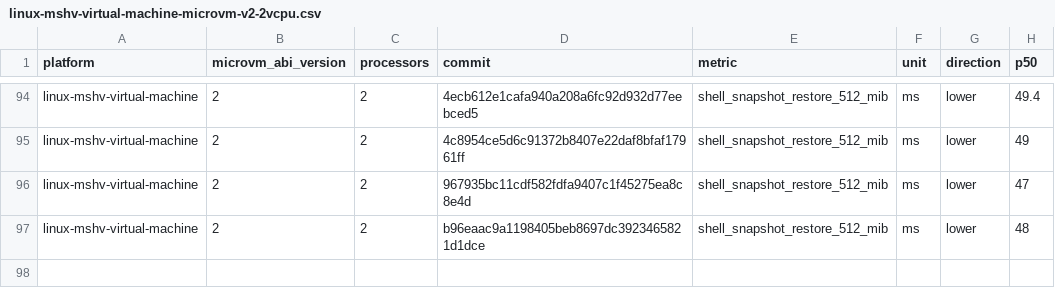
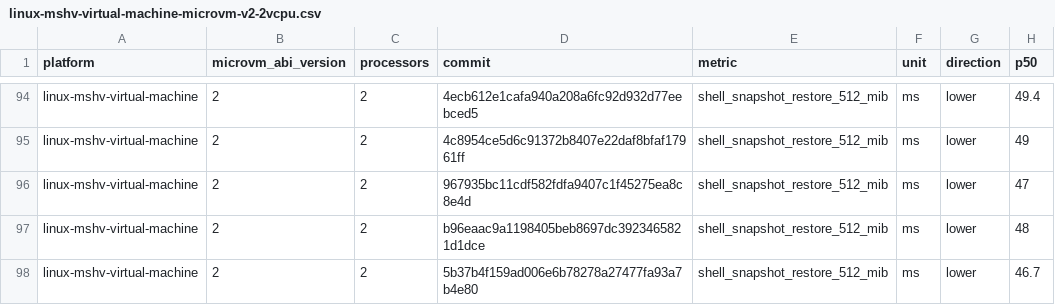
Before and after one commit to STUNSLAP/llllllllIl, a CSV file: data/linux-mshv-virtual-machine-microvm-v2-2vcpu.csv, drawn as a sheet; only a part is shown, gaps mark what is left out; the diff names each change by its address in the sheet, - before the commit and + after, or states it on an @@ line.

```diff
--- a/data/linux-mshv-virtual-machine-microvm-v2-2vcpu.csv
+++ b/data/linux-mshv-virtual-machine-microvm-v2-2vcpu.csv
+row 98: linux-mshv-virtual-machine | 2 | 2 | 5b37b4f159ad006e6b78278a27477fa93a7b4e80 | shell_snapshot_restore_512_mib | ms | lower | 46.7
```
Also changed, not shown: data/linux-kvm-virtual-machine-microvm-v2-1vcpu.csv, data/linux-mshv-virtual-machine-microvm-v2-1vcpu.csv, 9 other files.
